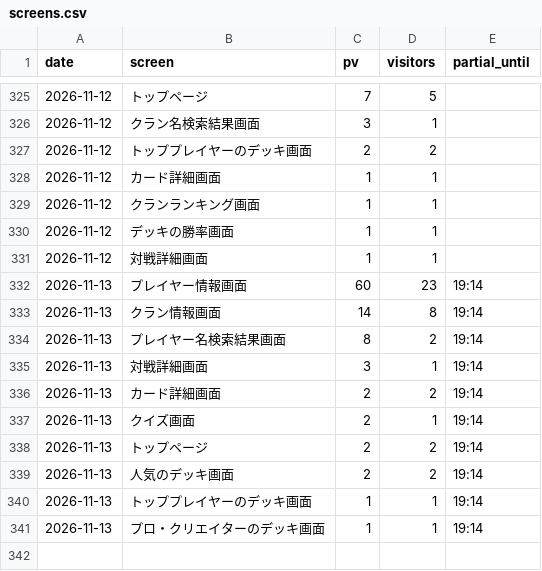
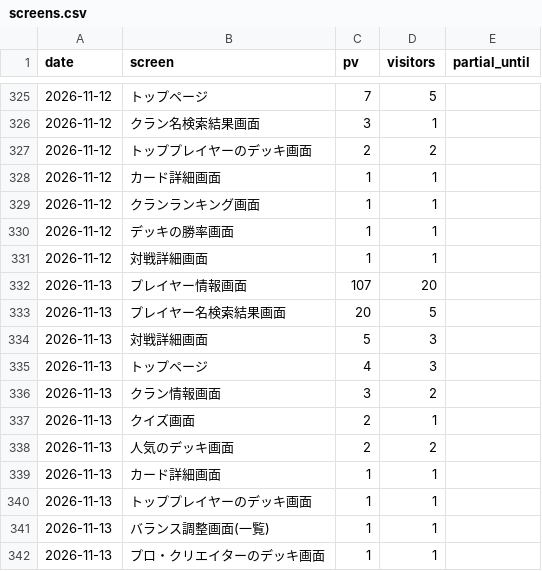
Before and after one commit to yyama694/clash-royale-api, a CSV file: .claude/skills/access-check/history/screens.csv, drawn as a sheet; only a part is shown, gaps mark what is left out.

```diff
--- a/.claude/skills/access-check/history/screens.csv
+++ b/.claude/skills/access-check/history/screens.csv
@@ -331,11 +331,12 @@ date,screen,pv,visitors,partial_until
 2026-11-12,対戦詳細画面,1,1,
-2026-11-13,プレイヤー情報画面,60,23,19:14
-2026-11-13,クラン情報画面,14,8,19:14
-2026-11-13,プレイヤー名検索結果画面,8,2,19:14
-2026-11-13,対戦詳細画面,3,1,19:14
-2026-11-13,カード詳細画面,2,2,19:14
-2026-11-13,クイズ画面,2,1,19:14
-2026-11-13,トップページ,2,2,19:14
-2026-11-13,人気のデッキ画面,2,2,19:14
-2026-11-13,トッププレイヤーのデッキ画面,1,1,19:14
-2026-11-13,プロ・クリエイターのデッキ画面,1,1,19:14
+2026-11-13,プレイヤー情報画面,107,20,
+2026-11-13,プレイヤー名検索結果画面,20,5,
+2026-11-13,対戦詳細画面,5,3,
+2026-11-13,トップページ,4,3,
+2026-11-13,クラン情報画面,3,2,
+2026-11-13,クイズ画面,2,1,
+2026-11-13,人気のデッキ画面,2,2,
+2026-11-13,カード詳細画面,1,1,
+2026-11-13,トッププレイヤーのデッキ画面,1,1,
+2026-11-13,バランス調整画面(一覧),1,1,
+2026-11-13,プロ・クリエイターのデッキ画面,1,1,
```
Also changed, not shown: .claude/skills/access-check/history/daily.csv, 3 other files.
